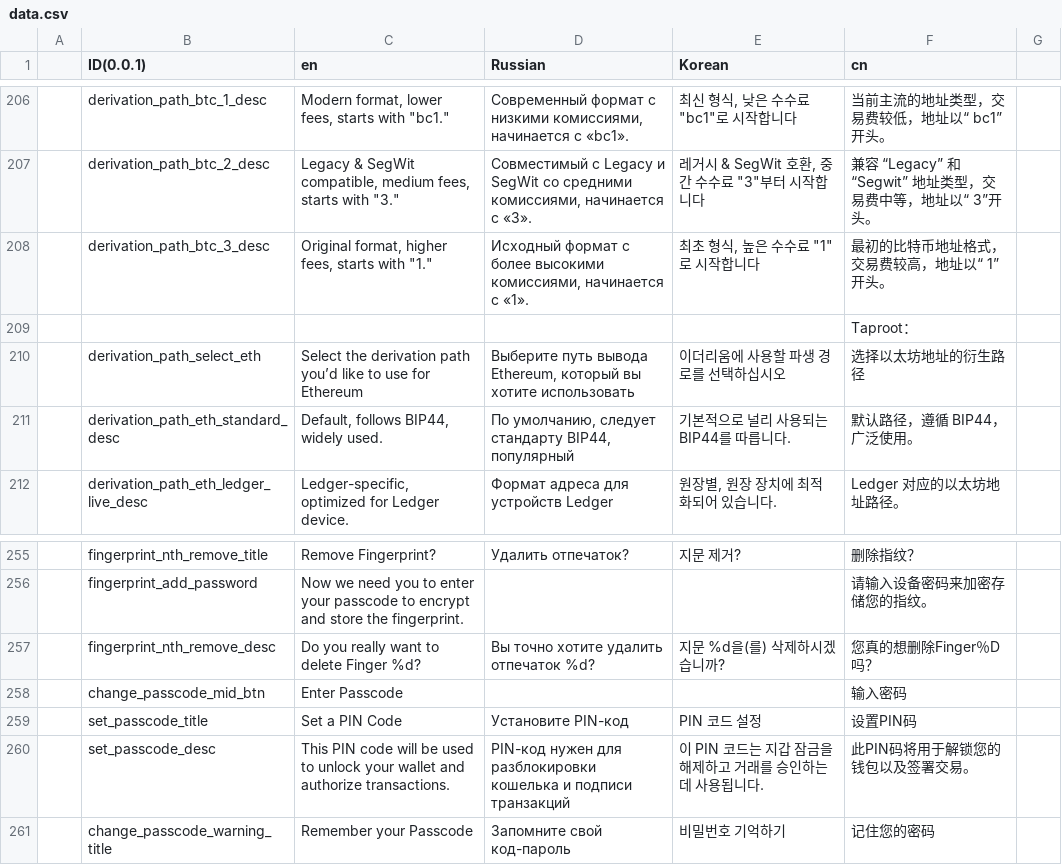
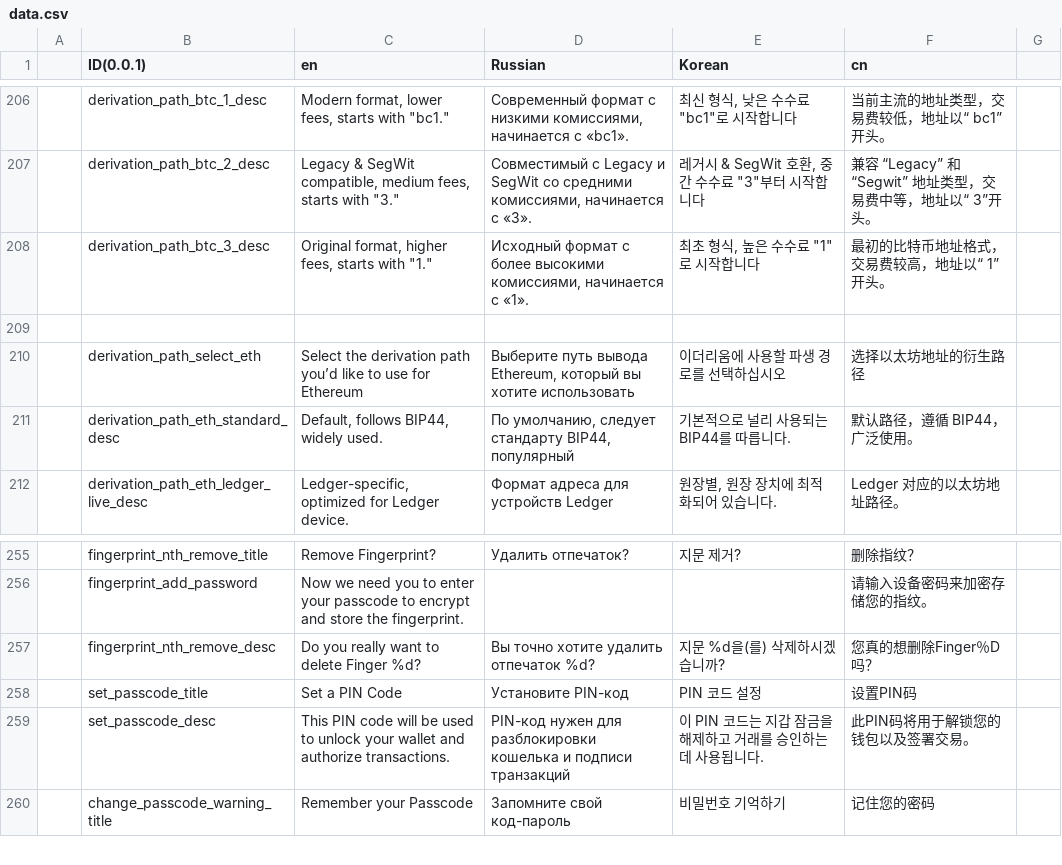
Before and after one commit to KeystoneHQ/keystone3-firmware, a CSV file: src/ui/lv_i18n/data.csv, drawn as a sheet; only a part is shown, gaps mark what is left out; the diff names each change by its address in the sheet, - before the commit and + after, or states it on an @@ line.

```diff
--- a/src/ui/lv_i18n/data.csv
+++ b/src/ui/lv_i18n/data.csv
-F209 (cn): Taproot：
+F209 (cn): (empty)
-row 258:  | change_passcode_mid_btn | Enter Passcode |  |  | 输入密码
```
Also changed, not shown: 12 other files.
